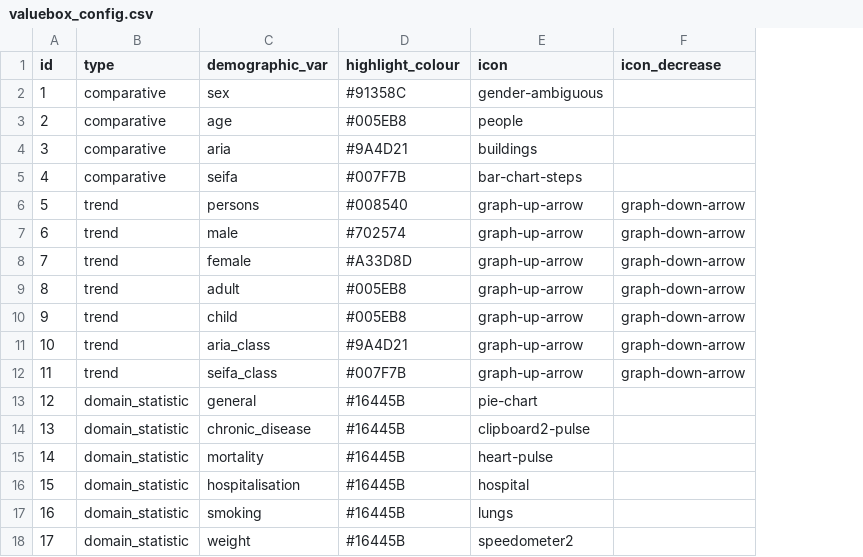
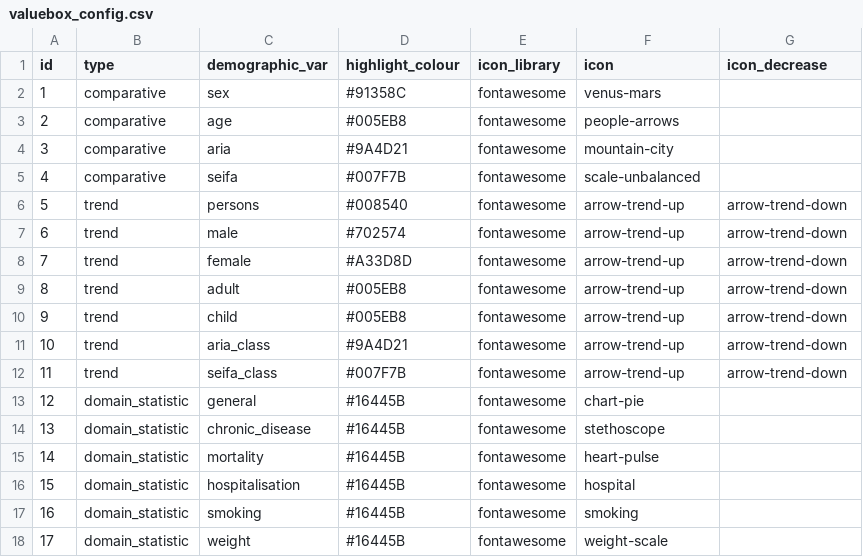
Before and after one commit to shellylac/infographic_optimise, a CSV file: valuebox_config.csv, drawn as a sheet; addresses are those after the commit; the diff names each change by its address in the sheet, - before the commit and + after, or states it on an @@ line.

Commit message:
uses font awesome icons

```diff
--- a/valuebox_config.csv
+++ b/valuebox_config.csv
+column E (icon_library), rows 2-18: all fontawesome
-F2 (icon): gender-ambiguous
+F2 (icon): venus-mars
-F3 (icon): people
+F3 (icon): people-arrows
-F4 (icon): buildings
+F4 (icon): mountain-city
-F5 (icon): bar-chart-steps
+F5 (icon): scale-unbalanced
-F6:F12 (icon): graph-up-arrow
+F6:F12 (icon): arrow-trend-up
-G6:G12 (icon_decrease): graph-down-arrow
+G6:G12 (icon_decrease): arrow-trend-down
-F13 (icon): pie-chart
+F13 (icon): chart-pie
-F14 (icon): clipboard2-pulse
+F14 (icon): stethoscope
-F17 (icon): lungs
+F17 (icon): smoking
-F18 (icon): speedometer2
+F18 (icon): weight-scale
```
Also changed, not shown: 5 other files.
